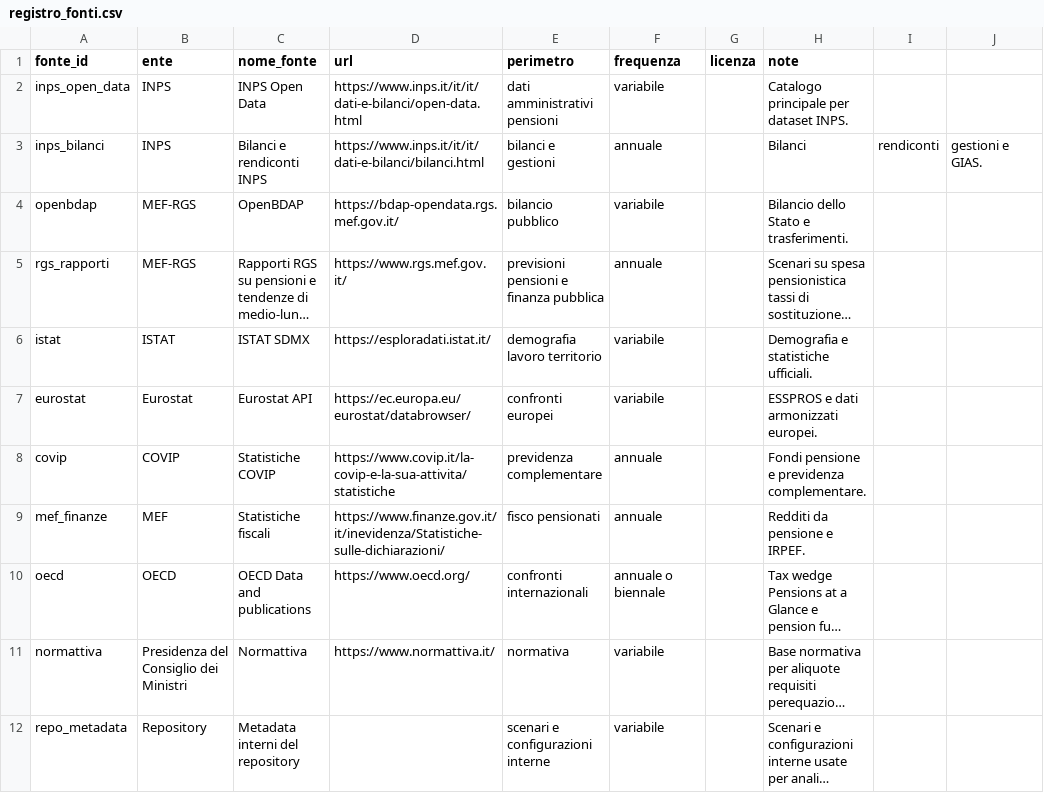
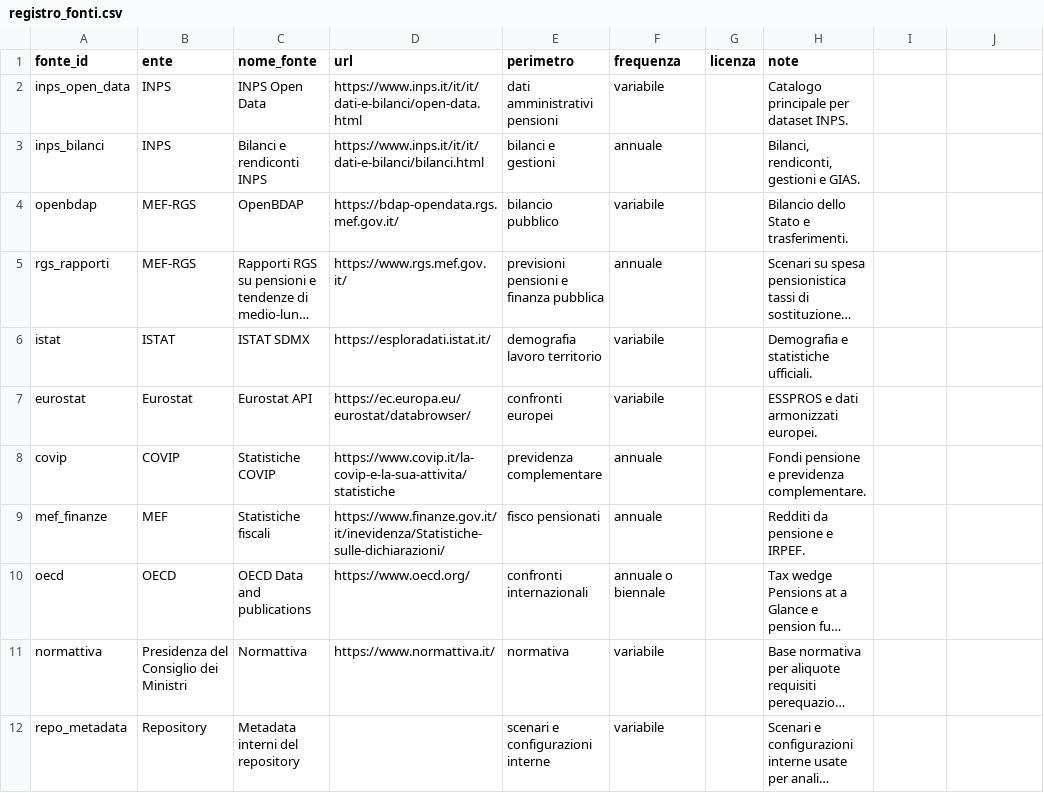
Before and after one commit to NazarenoLecis/pensioni_italia, a CSV file: metadata/registro_fonti.csv, drawn as a sheet; long unchanged cells end in ….

```diff
--- a/metadata/registro_fonti.csv
+++ b/metadata/registro_fonti.csv
@@ -2,3 +2,3 @@ fonte_id,ente,nome_fonte,url,perimetro,frequenza,licenza,note
 inps_open_data,INPS,INPS Open Data,https://www.inps.it/it/it/dati-e-bilanci/open-data.html,dati amministrativi pensioni,variabile,,Catalogo principale per dataset INPS.
-inps_bilanci,INPS,Bilanci e rendiconti INPS,https://www.inps.it/it/it/dati-e-bilanci/bilanci.html,bilanci e gestioni,annuale,,Bilanci, rendiconti, gestioni e GIAS.
+inps_bilanci,INPS,Bilanci e rendiconti INPS,https://www.inps.it/it/it/dati-e-bilanci/bilanci.html,bilanci e gestioni,annuale,,"Bilanci, rendiconti, gestioni e GIAS."
 openbdap,MEF-RGS,OpenBDAP,https://bdap-opendata.rgs.mef.gov.it/,bilancio pubblico,variabile,,Bilancio dello Stato e trasferimenti.
```
Also changed, not shown: metadata/output_analitici.csv, 3 other files.
